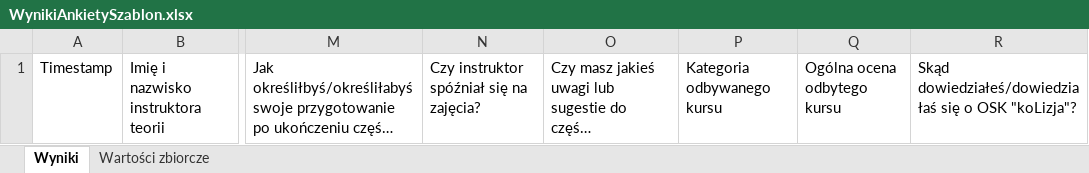
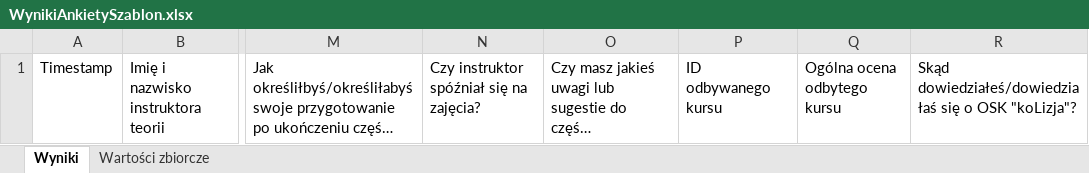
Before and after one commit to GabrielHoang/kolizjaOSK, an Excel workbook: WynikiAnkietySzablon.xlsx, sheet Wyniki, drawn as a sheet; only a part is shown, gaps mark what is left out; long unchanged cells end in …; values as stored, in another font and other column widths than the file's, no borders; the diff names each change by its address in the sheet, - before the commit and + after, or states it on an @@ line.

```diff
--- a/WynikiAnkietySzablon.xlsx (sheet Wyniki)
+++ b/WynikiAnkietySzablon.xlsx (sheet Wyniki)
-P1: Kategoria odbywanego kursu
+P1: ID odbywanego kursu
```
Also changed, not shown: 5 other files.
